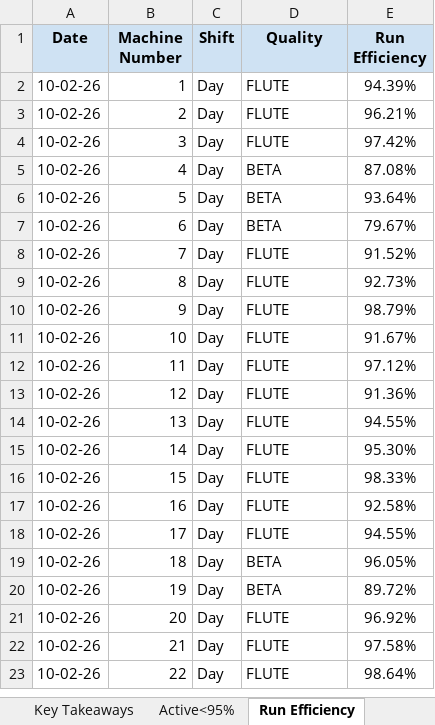
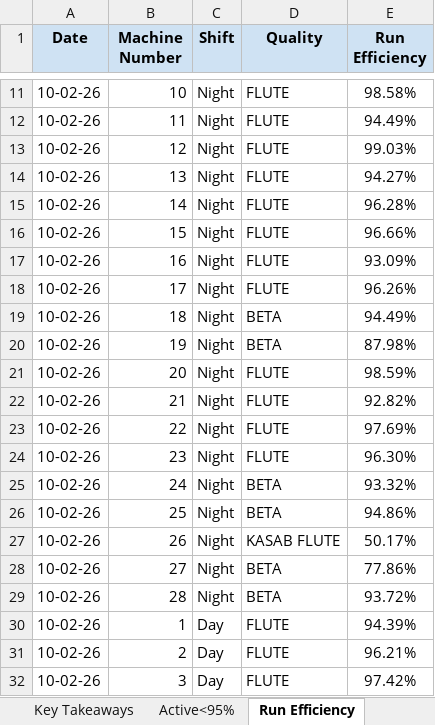
Before and after one commit to avishiki/TexWeaves, an Excel workbook: Waterjet Efficiency Shiftwise.xlsx, sheet Run Efficiency, drawn as a sheet; only a part is shown, gaps mark what is left out; the shorter side is filled out with more unchanged rows; values as stored, in another font and other column widths than the file's, no borders; the diff covers the shown part only; the diff names each change by its address in the sheet, - before the commit and + after, or states it on an @@ line.

```diff
--- a/Waterjet Efficiency Shiftwise.xlsx (sheet Run Efficiency)
+++ b/Waterjet Efficiency Shiftwise.xlsx (sheet Run Efficiency)
+row 11: 10-02-26 | 10 | Night | FLUTE | 98.58%
+row 12: 10-02-26 | 11 | Night | FLUTE | 94.49%
+row 13: 10-02-26 | 12 | Night | FLUTE | 99.03%
+row 14: 10-02-26 | 13 | Night | FLUTE | 94.27%
+row 15: 10-02-26 | 14 | Night | FLUTE | 96.28%
+row 16: 10-02-26 | 15 | Night | FLUTE | 96.66%
+row 17: 10-02-26 | 16 | Night | FLUTE | 93.09%
+row 18: 10-02-26 | 17 | Night | FLUTE | 96.26%
+row 19: 10-02-26 | 18 | Night | BETA | 94.49%
+row 20: 10-02-26 | 19 | Night | BETA | 87.98%
+row 21: 10-02-26 | 20 | Night | FLUTE | 98.59%
+row 22: 10-02-26 | 21 | Night | FLUTE | 92.82%
+row 23: 10-02-26 | 22 | Night | FLUTE | 97.69%
+row 24: 10-02-26 | 23 | Night | FLUTE | 96.30%
+row 25: 10-02-26 | 24 | Night | BETA | 93.32%
+row 26: 10-02-26 | 25 | Night | BETA | 94.86%
+row 27: 10-02-26 | 26 | Night | KASAB FLUTE | 50.17%
+row 28: 10-02-26 | 27 | Night | BETA | 77.86%
+row 29: 10-02-26 | 28 | Night | BETA | 93.72%
```
Also changed, not shown: 9 added rows elsewhere in this sheet, sheet Actual Efficiency, sheet Active<95%, sheet Beam Status, sheet Key Takeaways, WjEff.xlsx, 1 other file.
